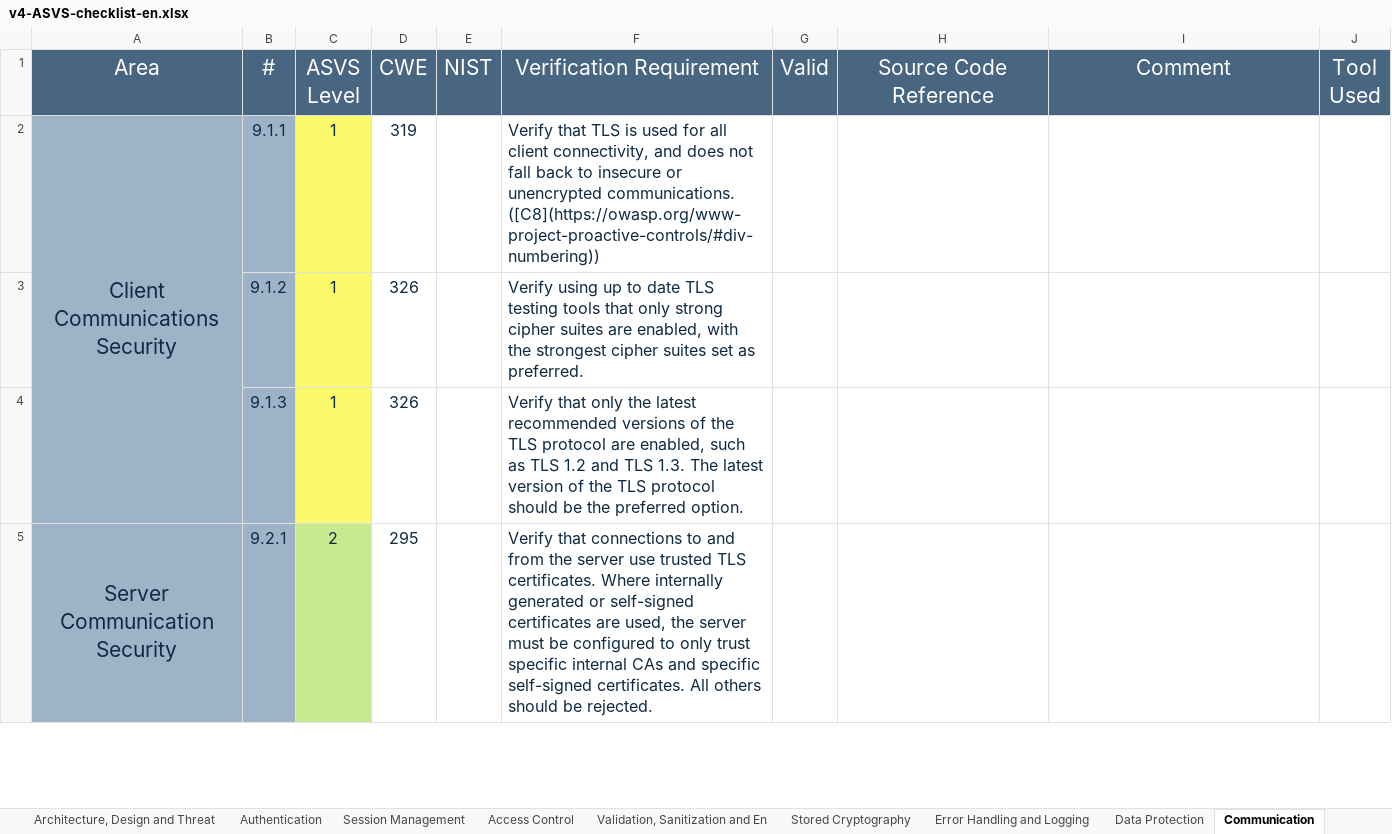
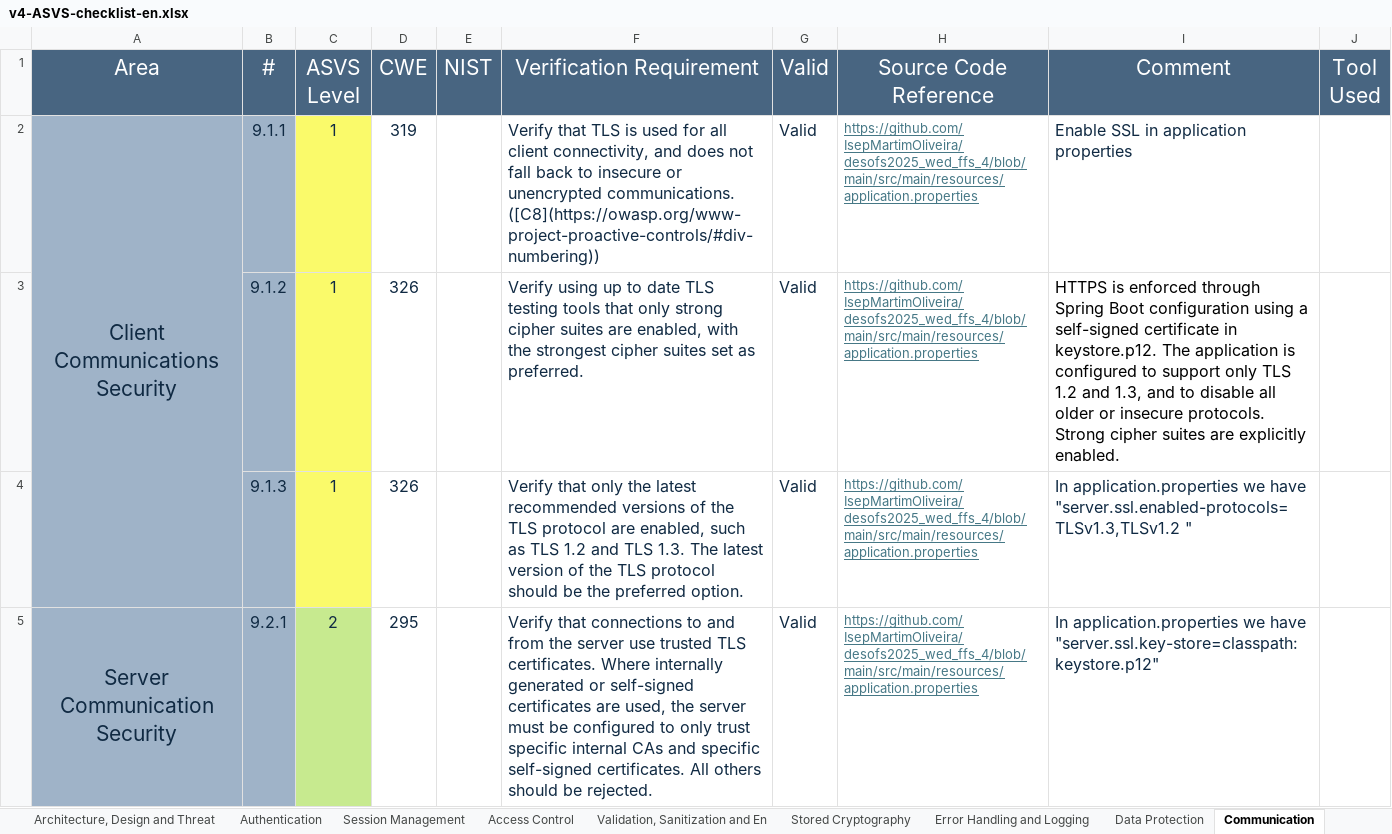
Before and after one commit to IsepMartimOliveira/desofs2025_wed_ffs_4, an Excel workbook: Deliverables/Phase2/Sprint1/asvs/v4-ASVS-checklist-en.xlsx, sheet Communication, drawn as a sheet; only a part is shown; values as stored, in another font and other column widths than the file's, no borders; the diff covers the shown part only; the diff names each change by its address in the sheet, - before the commit and + after, or states it on an @@ line.

```diff
--- a/Deliverables/Phase2/Sprint1/asvs/v4-ASVS-checklist-en.xlsx (sheet Communication)
+++ b/Deliverables/Phase2/Sprint1/asvs/v4-ASVS-checklist-en.xlsx (sheet Communication)
-G2:G5 (Valid): (empty)
+G2:G5 (Valid): Valid
-H2:H5 (Source Code Reference): (empty)
+H2:H5 (Source Code Reference): https://github.com/IsepMartimOliveira/desofs2025_wed_ffs_4/blob/main/src/main/resources/application.properties
-I2 (Comment): (empty)
+I2 (Comment): Enable SSL in application properties
-I3 (Comment): (empty)
+I3 (Comment): HTTPS is enforced through Spring Boot configuration using a self-signed certificate in keystore.p12. The application is configured to support only TLS 1.2 and 1.3, and to disable all older or insecure protocols. Strong cipher suites are explicitly enabled.
-I4 (Comment): (empty)
+I4 (Comment): In application.properties we have "server.ssl.enabled-protocols=TLSv1.3,TLSv1.2 "
-I5 (Comment): (empty)
+I5 (Comment): In application.properties we have "server.ssl.key-store=classpath:keystore.p12"
```
Also changed, not shown: 8 edited cells elsewhere in this sheet, sheet Authentication, sheet Validation, Sanitization and En, sheet ASVS Results, sheet Error Handling and Logging, sheet API and Web Service, sheet Access Control, 6 more sheets, charts or pictures, 3 other files.
